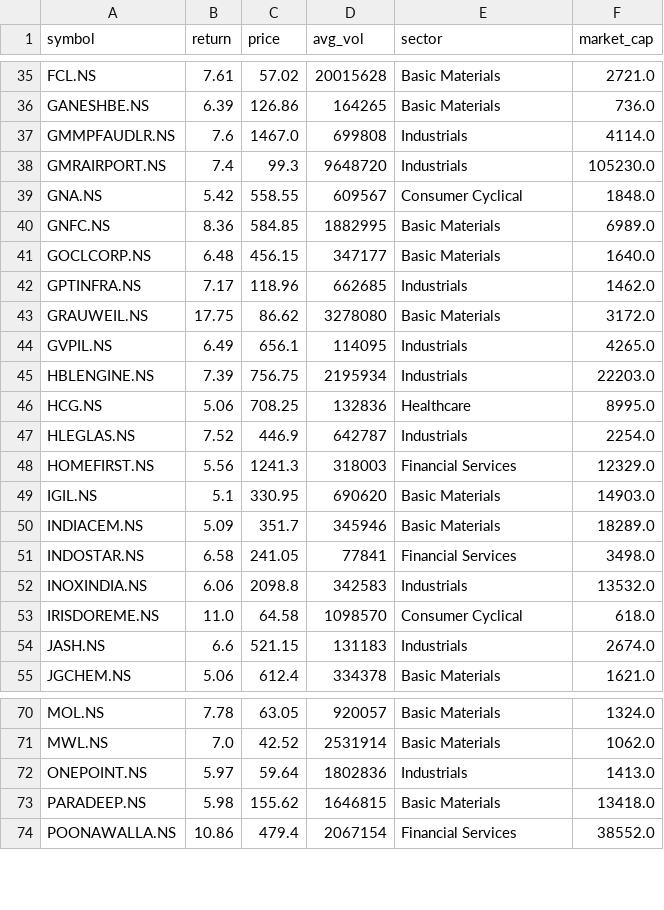
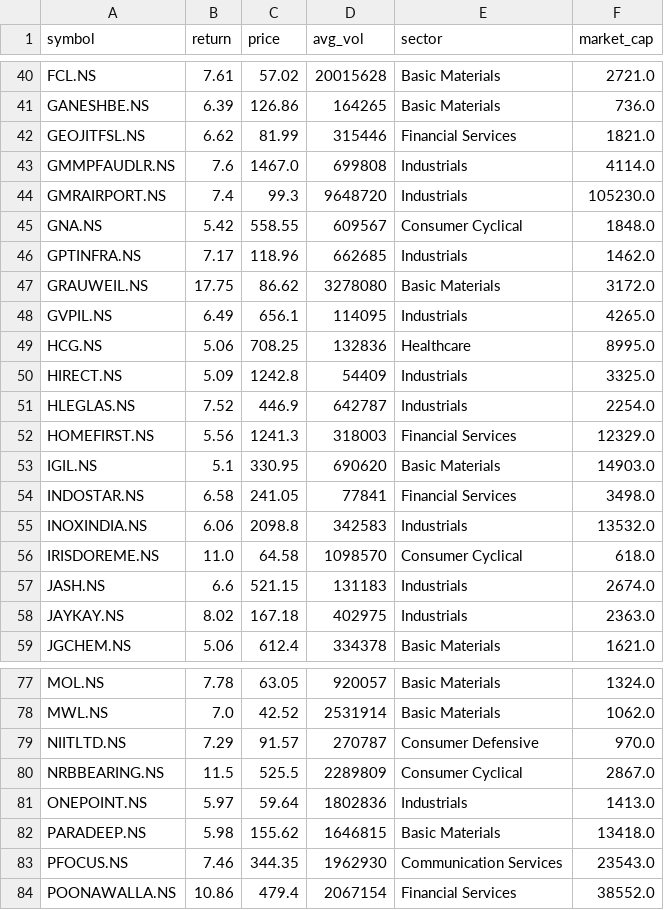
Before and after one commit to krishnamoorthyr3108-lab/Stock_alerts_Krishnamoorthy, a CSV file: latest_results.csv, drawn as a sheet; only a part is shown, gaps mark what is left out; removed rows and columns are numbered as before the commit, all else as after; the diff covers the shown part only; the diff names each change by its address in the sheet, - before the commit and + after, or states it on an @@ line.

Commit message:
update results

```diff
--- a/latest_results.csv
+++ b/latest_results.csv
+row 42: GEOJITFSL.NS | 6.62 | 81.99 | 315446 | Financial Services | 1821.0
-row 40: GNFC.NS | 8.36 | 584.85 | 1882995 | Basic Materials | 6989.0
-row 41: GOCLCORP.NS | 6.48 | 456.15 | 347177 | Basic Materials | 1640.0
-row 45: HBLENGINE.NS | 7.39 | 756.75 | 2195934 | Industrials | 22203.0
+row 50: HIRECT.NS | 5.09 | 1242.8 | 54409 | Industrials | 3325.0
-row 50: INDIACEM.NS | 5.09 | 351.7 | 345946 | Basic Materials | 18289.0
+row 58: JAYKAY.NS | 8.02 | 167.18 | 402975 | Industrials | 2363.0
+row 79: NIITLTD.NS | 7.29 | 91.57 | 270787 | Consumer Defensive | 970.0
+row 80: NRBBEARING.NS | 11.5 | 525.5 | 2289809 | Consumer Cyclical | 2867.0
+row 83: PFOCUS.NS | 7.46 | 344.35 | 1962930 | Communication Services | 23543.0
```
Also changed, not shown: 17 added rows and 2 removed rows elsewhere in this file.
